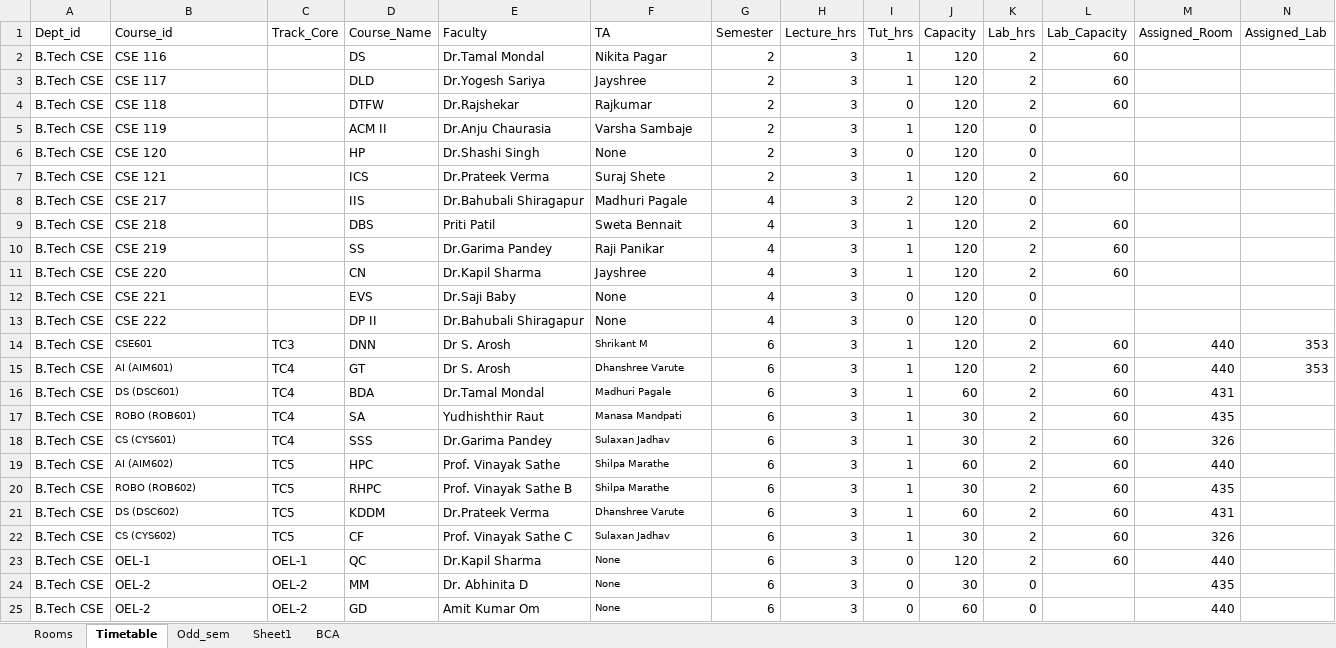
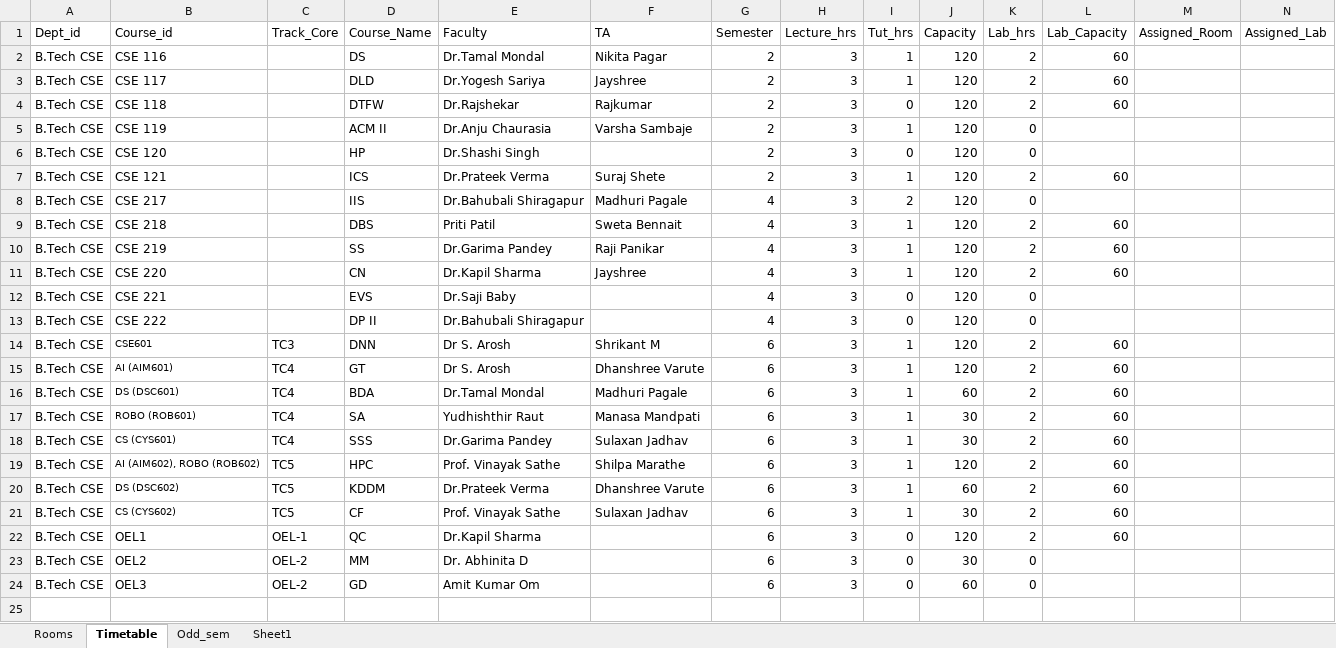
Before and after one commit to Cookie182/The-Vineek, an Excel workbook: Time-table.xlsx, sheet Timetable, drawn as a sheet; values as stored, in another font and other column widths than the file's, no borders; removed rows and columns are numbered as before the commit, all else as after; the diff names each change by its address in the sheet, - before the commit and + after, or states it on an @@ line.

```diff
--- a/Time-table.xlsx (sheet Timetable)
+++ b/Time-table.xlsx (sheet Timetable)
-sheet tab: BCA
-F6 (TA): None
+F6 (TA): (empty)
-F12:F13 (TA): None
+F12:F13 (TA): (empty)
@@ F14:F19 text size: larger @@
-M14:M15 (Assigned_Room): 440
+M14:M15 (Assigned_Room): (empty)
-N14:N15 (Assigned_Lab): 353
+N14:N15 (Assigned_Lab): (empty)
-M16 (Assigned_Room): 431
+M16 (Assigned_Room): (empty)
-M17 (Assigned_Room): 435
+M17 (Assigned_Room): (empty)
-M18 (Assigned_Room): 326
+M18 (Assigned_Room): (empty)
-B19 (Course_id): AI (AIM602)
+B19 (Course_id): AI (AIM602), ROBO (ROB602)
-J19 (Capacity): 60
+J19 (Capacity): 120
-M19 (Assigned_Room): 440
+M19 (Assigned_Room): (empty)
-row 20: B.Tech CSE | ROBO (ROB602) | TC5 | RHPC | Prof. Vinayak Sathe B | Shilpa Marathe | 6 | 3 | 1 | 30 | 2 | 60 | 435
@@ F20:F21 text size: larger @@
-M20 (Assigned_Room): 431
+M20 (Assigned_Room): (empty)
-E21 (Faculty): Prof. Vinayak Sathe C
+E21 (Faculty): Prof. Vinayak Sathe
-M21 (Assigned_Room): 326
+M21 (Assigned_Room): (empty)
-B22 (Course_id): OEL-1
+B22 (Course_id): OEL1
-F22:F24 (TA): None
+F22:F24 (TA): (empty)
-M22 (Assigned_Room): 440
+M22 (Assigned_Room): (empty)
-B23 (Course_id): OEL-2
+B23 (Course_id): OEL2
-M23 (Assigned_Room): 435
+M23 (Assigned_Room): (empty)
-B24 (Course_id): OEL-2
+B24 (Course_id): OEL3
-M24 (Assigned_Room): 440
+M24 (Assigned_Room): (empty)
```
Also changed, not shown: sheet Odd_sem, sheet Rooms, 1 other file.
